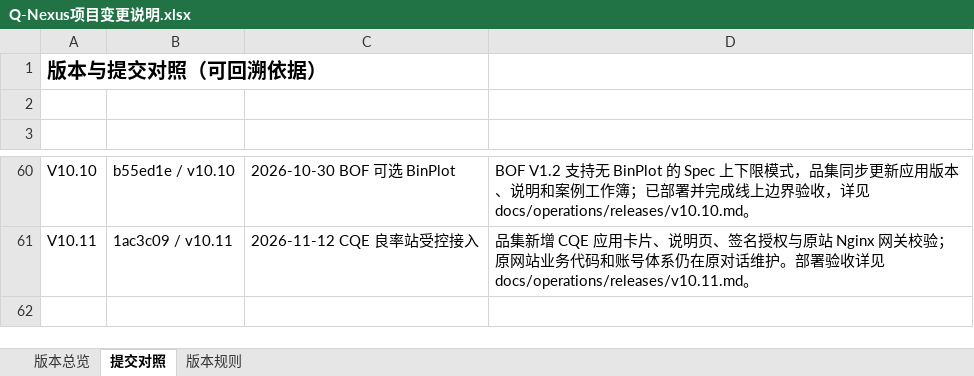
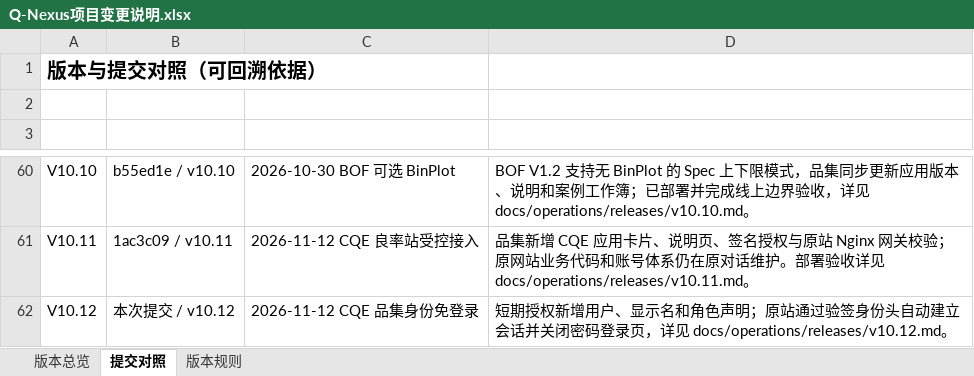
Before and after one commit to profundity-max/quality-homepage, an Excel workbook: Q-Nexus项目变更说明.xlsx, sheet 提交对照, drawn as a sheet; only a part is shown, gaps mark what is left out; values as stored, in another font and other column widths than the file's, no borders; the diff names each change by its address in the sheet, - before the commit and + after, or states it on an @@ line.

```diff
--- a/Q-Nexus项目变更说明.xlsx (sheet 提交对照)
+++ b/Q-Nexus项目变更说明.xlsx (sheet 提交对照)
+row 62: V10.12 | 本次提交 / v10.12 | 2026-11-12 CQE 品集身份免登录 | 短期授权新增用户、显示名和角色声明；原站通过验签身份头自动建立会话并关闭密码登录页，详见 docs/operations/releases/v10.12.md。
```
Also changed, not shown: sheet 版本总览, 13 other files.
